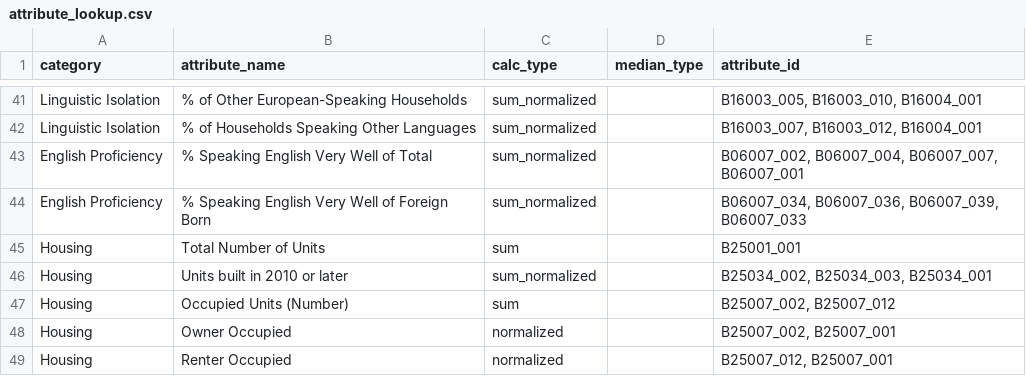
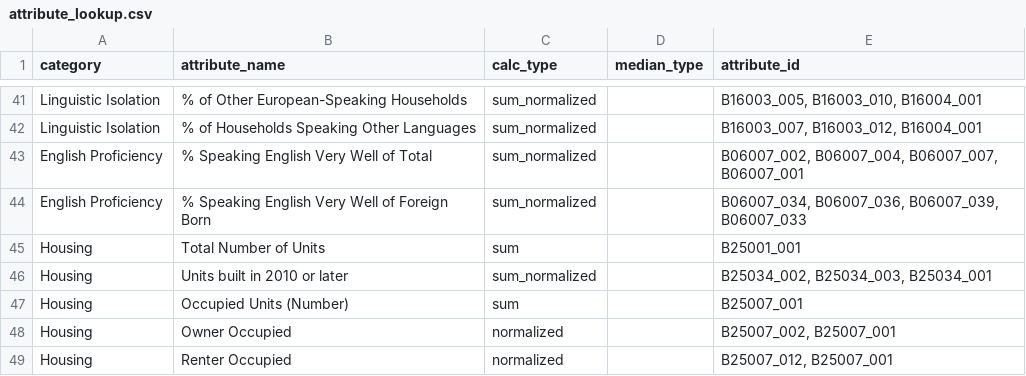
Before and after one commit to sfcpc/san-francisco-neighborhood-profiles, a CSV file: lookup_tables/attribute_lookup.csv, drawn as a sheet; only a part is shown, gaps mark what is left out.

Commit message:
occupied unit
changed
"B25007_002, B25007_012" for B25007_001

```diff
--- a/lookup_tables/attribute_lookup.csv
+++ b/lookup_tables/attribute_lookup.csv
@@ -46,3 +46,3 @@ Housing,Total Number of Units,sum,,B25001_001
 Housing,Units built in 2010 or later,sum_normalized,,"B25034_002, B25034_003, B25034_001"
-Housing,Occupied Units (Number),sum,,"B25007_002, B25007_012"
+Housing,Occupied Units (Number),sum,,B25007_001
 Housing,Owner Occupied,normalized,,"B25007_002, B25007_001"
```
